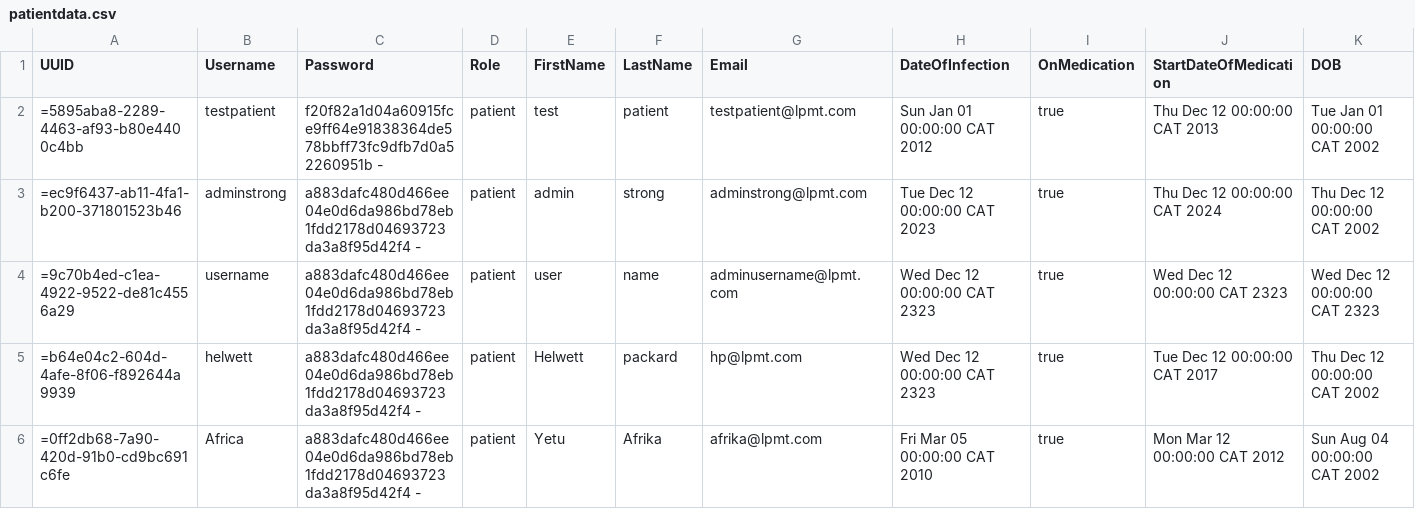
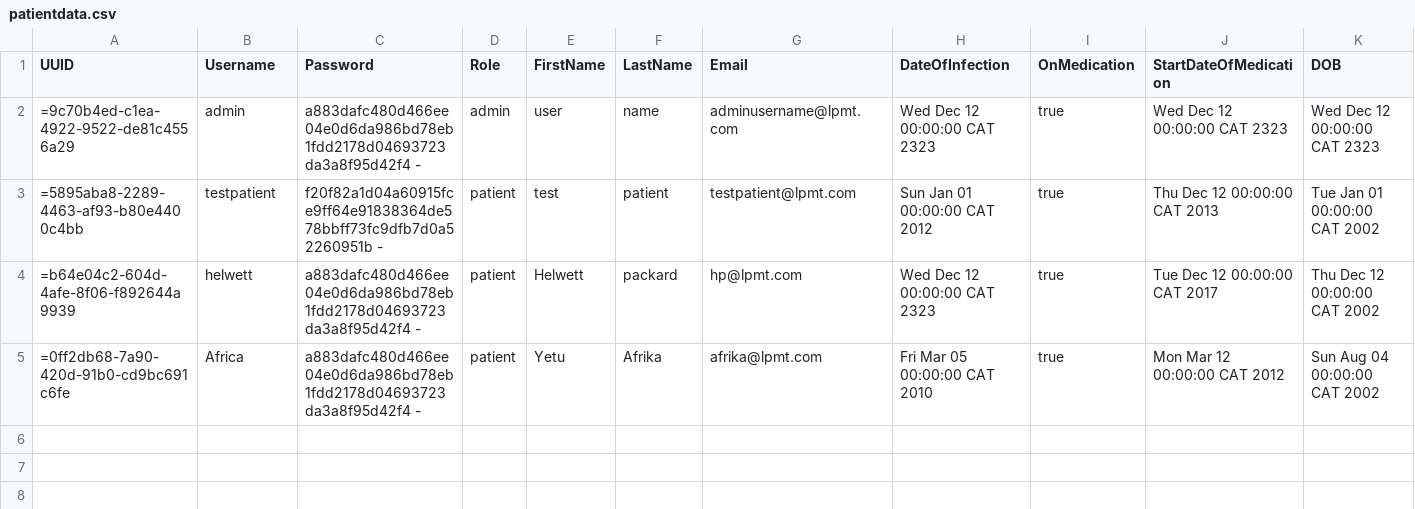
Before and after one commit to kkipngenokoech/LPMT, a CSV file: patientdata.csv, drawn as a sheet; only a part is shown; removed rows and columns are numbered as before the commit, all else as after; rows hold the shown columns only; the diff names each change by its address in the sheet, - before the commit and + after, or states it on an @@ line.

Commit message:
baseline

```diff
--- a/patientdata.csv
+++ b/patientdata.csv
+row 2: =9c70b4ed-c1ea-4922-9522-de81c4556a29 | admin | a883dafc480d466ee04e0d6da986bd78eb1fdd2178d04693723da3a8f95d42f4 - | admin | user | name | adminusername@lpmt.com | Wed Dec 12 00:00:00 CAT 2323 | true | Wed Dec 12 00:00:00 CAT 2323 | Wed Dec 12 00:00:00 CAT 2323
-row 3: =ec9f6437-ab11-4fa1-b200-371801523b46 | adminstrong | a883dafc480d466ee04e0d6da986bd78eb1fdd2178d04693723da3a8f95d42f4 - | patient | admin | strong | adminstrong@lpmt.com | Tue Dec 12 00:00:00 CAT 2023 | true | Thu Dec 12 00:00:00 CAT 2024 | Thu Dec 12 00:00:00 CAT 2002
-row 4: =9c70b4ed-c1ea-4922-9522-de81c4556a29 | username | a883dafc480d466ee04e0d6da986bd78eb1fdd2178d04693723da3a8f95d42f4 - | patient | user | name | adminusername@lpmt.com | Wed Dec 12 00:00:00 CAT 2323 | true | Wed Dec 12 00:00:00 CAT 2323 | Wed Dec 12 00:00:00 CAT 2323
```
